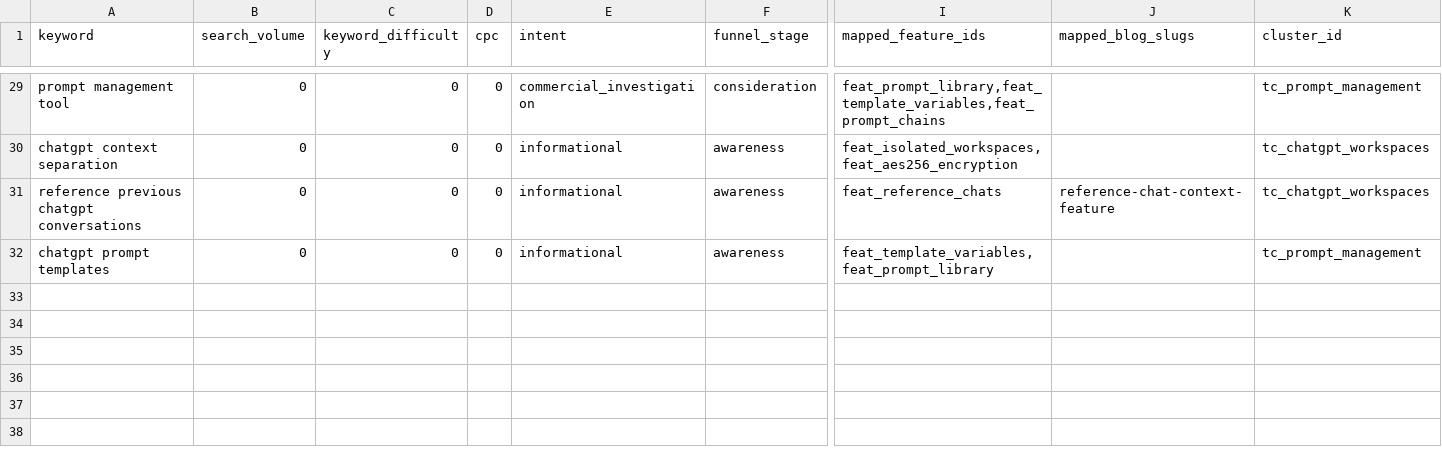
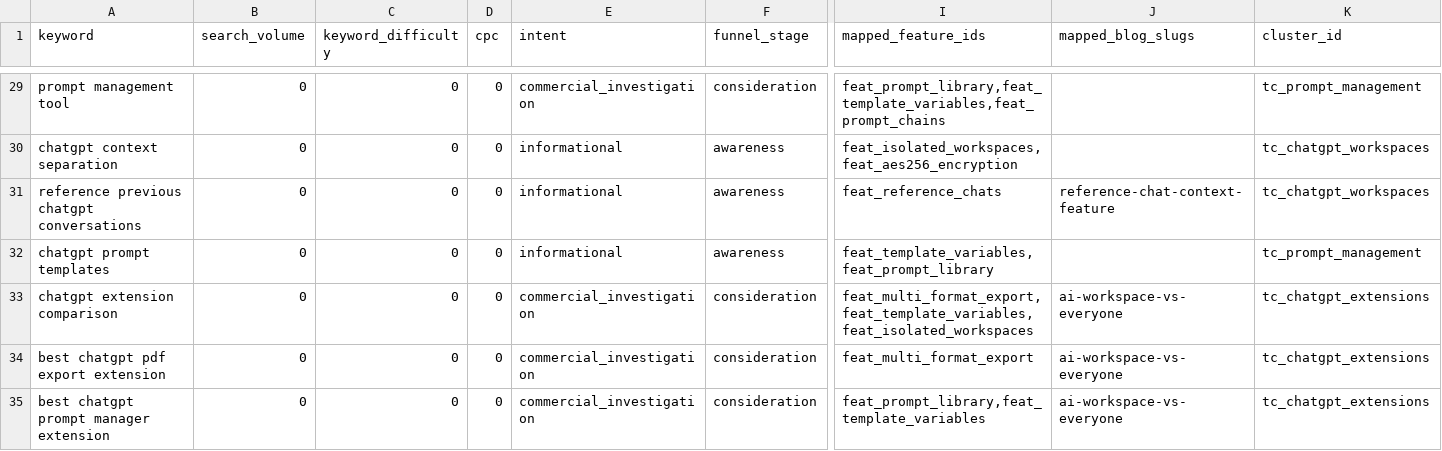
Before and after one commit to Strikeh/ai-workspace-landing, a CSV file: .seo-engine/data/seo-keywords.csv, drawn as a sheet; only a part is shown, gaps mark what is left out; rows hold the shown columns only; the diff names each change by its address in the sheet, - before the commit and + after, or states it on an @@ line.

```diff
--- a/.seo-engine/data/seo-keywords.csv
+++ b/.seo-engine/data/seo-keywords.csv
+row 33: chatgpt extension comparison | 0 | 0 | 0 | commercial_investigation | consideration | feat_multi_format_export,feat_template_variables,feat_isolated_workspaces | ai-workspace-vs-everyone | tc_chatgpt_extensions
+row 34: best chatgpt pdf export extension | 0 | 0 | 0 | commercial_investigation | consideration | feat_multi_format_export | ai-workspace-vs-everyone | tc_chatgpt_extensions
+row 35: best chatgpt prompt manager extension | 0 | 0 | 0 | commercial_investigation | consideration | feat_prompt_library,feat_template_variables | ai-workspace-vs-everyone | tc_chatgpt_extensions
```
Also changed, not shown: 19 other files.
